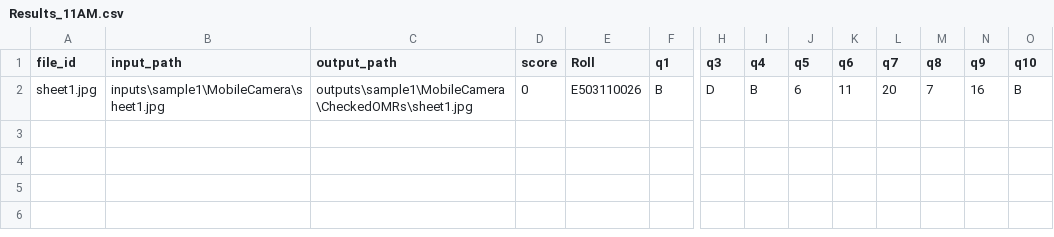
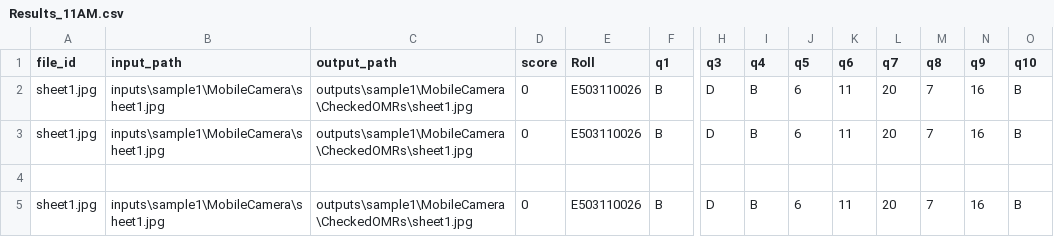
Before and after one commit to oankit/OMRChecker, a CSV file: outputs/sample1/MobileCamera/Results/Results_11AM.csv, drawn as a sheet; only a part is shown, gaps mark what is left out; rows hold the shown columns only; the diff names each change by its address in the sheet, - before the commit and + after, or states it on an @@ line.

```diff
--- a/outputs/sample1/MobileCamera/Results/Results_11AM.csv
+++ b/outputs/sample1/MobileCamera/Results/Results_11AM.csv
+row 3: sheet1.jpg | inputs\sample1\MobileCamera\sheet1.jpg | outputs\sample1\MobileCamera\CheckedOMRs\sheet1.jpg | 0 | E503110026 | B | D | B | 6 | 11 | 20 | 7 | 16 | B
+row 4: (empty)
+row 5: sheet1.jpg | inputs\sample1\MobileCamera\sheet1.jpg | outputs\sample1\MobileCamera\CheckedOMRs\sheet1.jpg | 0 | E503110026 | B | D | B | 6 | 11 | 20 | 7 | 16 | B
```
Also changed, not shown: 15 other files.
